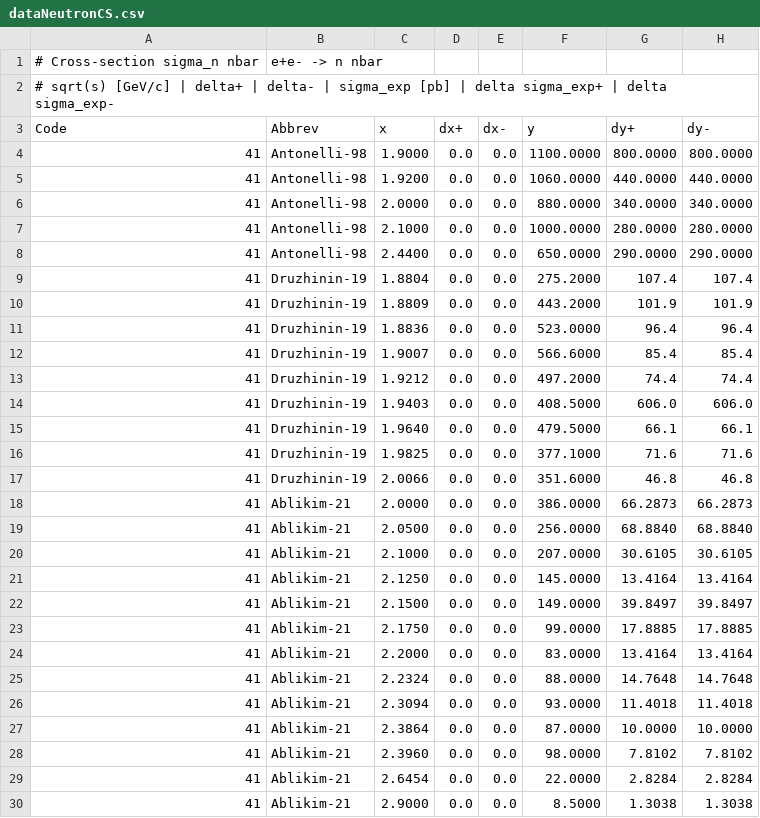
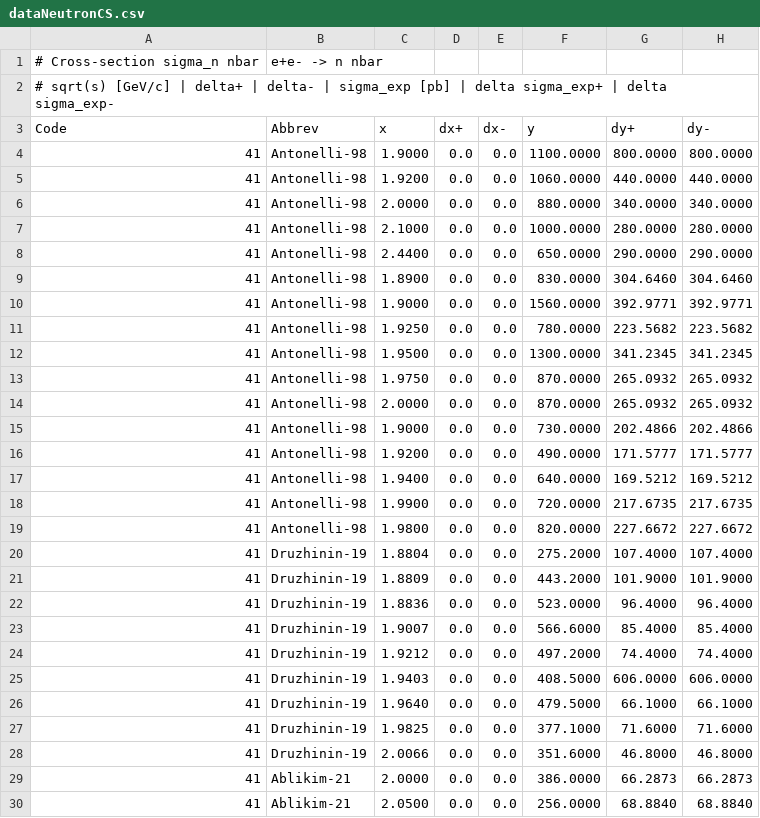
Before and after one commit to Mezek/datalock, a CSV file: nucleons/dataNeutronCS.csv, drawn as a sheet; only a part is shown; the shorter side is filled out with more unchanged rows.

Commit message:
new data

```diff
--- a/nucleons/dataNeutronCS.csv
+++ b/nucleons/dataNeutronCS.csv
@@ -8,11 +8,22 @@ Code,Abbrev,x,dx+,dx-,y,dy+,dy-
 41,Antonelli-98,2.4400,0.0,0.0,650.0000,290.0000,290.0000
-41,Druzhinin-19,1.8804,0.0,0.0,275.2000,107.4,107.4
-41,Druzhinin-19,1.8809,0.0,0.0,443.2000,101.9,101.9
-41,Druzhinin-19,1.8836,0.0,0.0,523.0000,96.4,96.4
-41,Druzhinin-19,1.9007,0.0,0.0,566.6000,85.4,85.4
-41,Druzhinin-19,1.9212,0.0,0.0,497.2000,74.4,74.4
-41,Druzhinin-19,1.9403,0.0,0.0,408.5000,606.0,606.0
-41,Druzhinin-19,1.9640,0.0,0.0,479.5000,66.1,66.1
-41,Druzhinin-19,1.9825,0.0,0.0,377.1000,71.6,71.6
-41,Druzhinin-19,2.0066,0.0,0.0,351.6000,46.8,46.8
+41,Antonelli-98,1.8900,0.0,0.0,830.0000,304.6460,304.6460
+41,Antonelli-98,1.9000,0.0,0.0,1560.0000,392.9771,392.9771
+41,Antonelli-98,1.9250,0.0,0.0,780.0000,223.5682,223.5682
+41,Antonelli-98,1.9500,0.0,0.0,1300.0000,341.2345,341.2345
+41,Antonelli-98,1.9750,0.0,0.0,870.0000,265.0932,265.0932
+41,Antonelli-98,2.0000,0.0,0.0,870.0000,265.0932,265.0932
+41,Antonelli-98,1.9000,0.0,0.0,730.0000,202.4866,202.4866
+41,Antonelli-98,1.9200,0.0,0.0,490.0000,171.5777,171.5777
+41,Antonelli-98,1.9400,0.0,0.0,640.0000,169.5212,169.5212
+41,Antonelli-98,1.9900,0.0,0.0,720.0000,217.6735,217.6735
+41,Antonelli-98,1.9800,0.0,0.0,820.0000,227.6672,227.6672
+41,Druzhinin-19,1.8804,0.0,0.0,275.2000,107.4000,107.4000
+41,Druzhinin-19,1.8809,0.0,0.0,443.2000,101.9000,101.9000
+41,Druzhinin-19,1.8836,0.0,0.0,523.0000,96.4000,96.4000
+41,Druzhinin-19,1.9007,0.0,0.0,566.6000,85.4000,85.4000
+41,Druzhinin-19,1.9212,0.0,0.0,497.2000,74.4000,74.4000
+41,Druzhinin-19,1.9403,0.0,0.0,408.5000,606.0000,606.0000
+41,Druzhinin-19,1.9640,0.0,0.0,479.5000,66.1000,66.1000
+41,Druzhinin-19,1.9825,0.0,0.0,377.1000,71.6000,71.6000
+41,Druzhinin-19,2.0066,0.0,0.0,351.6000,46.8000,46.8000
 41,Ablikim-21,2.0000,0.0,0.0,386.0000,66.2873,66.2873
```
Also changed, not shown: 1 other file.
